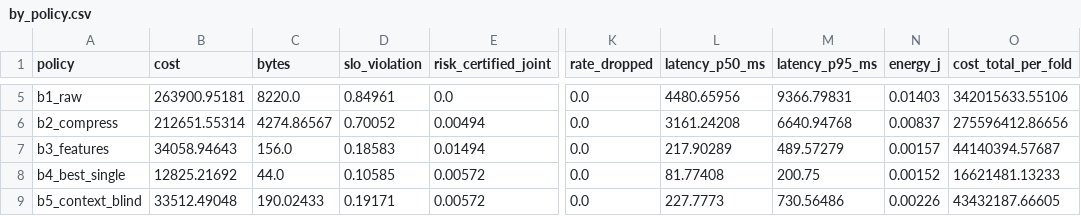
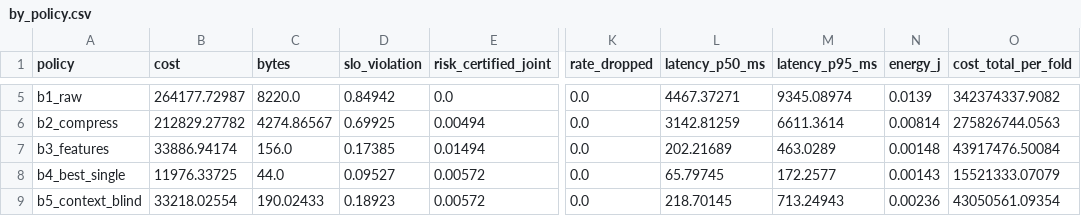
Before and after one commit to PRATHVI9607/RepRoute, a CSV file: experiments/e3/by_policy.csv, drawn as a sheet; only a part is shown, gaps mark what is left out; the diff covers the shown part only; the diff names each change by its address in the sheet, - before the commit and + after, or states it on an @@ line.

```diff
--- a/experiments/e3/by_policy.csv
+++ b/experiments/e3/by_policy.csv
-B5 (cost): 263900.95181
+B5 (cost): 264177.72987
-D5 (slo_violation): 0.84961
+D5 (slo_violation): 0.84942
-L5 (latency_p50_ms): 4480.65956
+L5 (latency_p50_ms): 4467.37271
-M5 (latency_p95_ms): 9366.79831
+M5 (latency_p95_ms): 9345.08974
-N5 (energy_j): 0.01403
+N5 (energy_j): 0.0139
-O5 (cost_total_per_fold): 342015633.55106
+O5 (cost_total_per_fold): 342374337.9082
-B6 (cost): 212651.55314
+B6 (cost): 212829.27782
-D6 (slo_violation): 0.70052
+D6 (slo_violation): 0.69925
-L6 (latency_p50_ms): 3161.24208
+L6 (latency_p50_ms): 3142.81259
-M6 (latency_p95_ms): 6640.94768
+M6 (latency_p95_ms): 6611.3614
-N6 (energy_j): 0.00837
+N6 (energy_j): 0.00814
-O6 (cost_total_per_fold): 275596412.86656
+O6 (cost_total_per_fold): 275826744.0563
-B7 (cost): 34058.94643
+B7 (cost): 33886.94174
-D7 (slo_violation): 0.18583
+D7 (slo_violation): 0.17385
-L7 (latency_p50_ms): 217.90289
+L7 (latency_p50_ms): 202.21689
-M7 (latency_p95_ms): 489.57279
+M7 (latency_p95_ms): 463.0289
-N7 (energy_j): 0.00157
+N7 (energy_j): 0.00148
-O7 (cost_total_per_fold): 44140394.57687
+O7 (cost_total_per_fold): 43917476.50084
-B8 (cost): 12825.21692
+B8 (cost): 11976.33725
-D8 (slo_violation): 0.10585
+D8 (slo_violation): 0.09527
-L8 (latency_p50_ms): 81.77408
+L8 (latency_p50_ms): 65.79745
-M8 (latency_p95_ms): 200.75
+M8 (latency_p95_ms): 172.2577
-N8 (energy_j): 0.00152
+N8 (energy_j): 0.00143
-O8 (cost_total_per_fold): 16621481.13233
+O8 (cost_total_per_fold): 15521333.07079
-B9 (cost): 33512.49048
+B9 (cost): 33218.02554
-D9 (slo_violation): 0.19171
+D9 (slo_violation): 0.18923
-L9 (latency_p50_ms): 227.7773
+L9 (latency_p50_ms): 218.70145
-M9 (latency_p95_ms): 730.56486
+M9 (latency_p95_ms): 713.24943
-N9 (energy_j): 0.00226
+N9 (energy_j): 0.00236
-O9 (cost_total_per_fold): 43432187.66605
+O9 (cost_total_per_fold): 43050561.09354
```
Also changed, not shown: 146 edited cells elsewhere in this file, experiments/e1/profile_table.csv, 27 other files.
